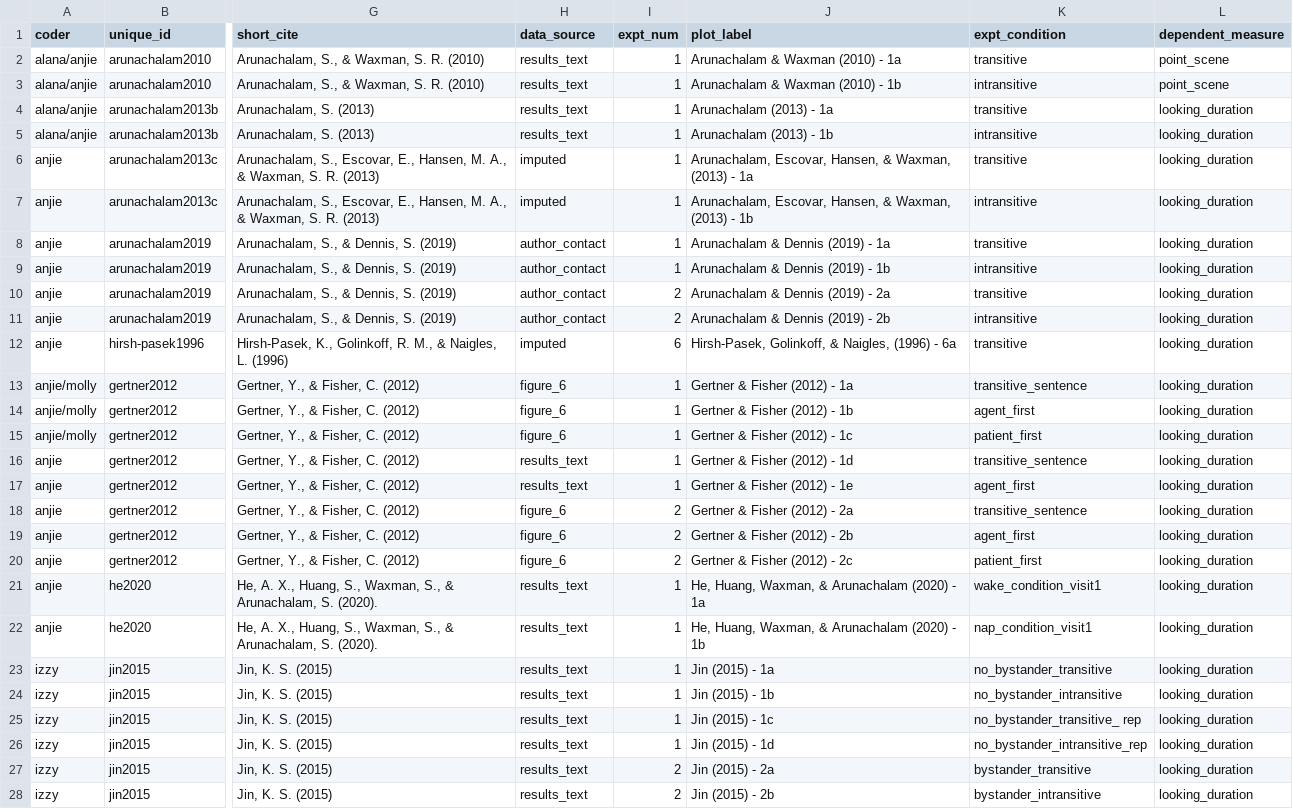
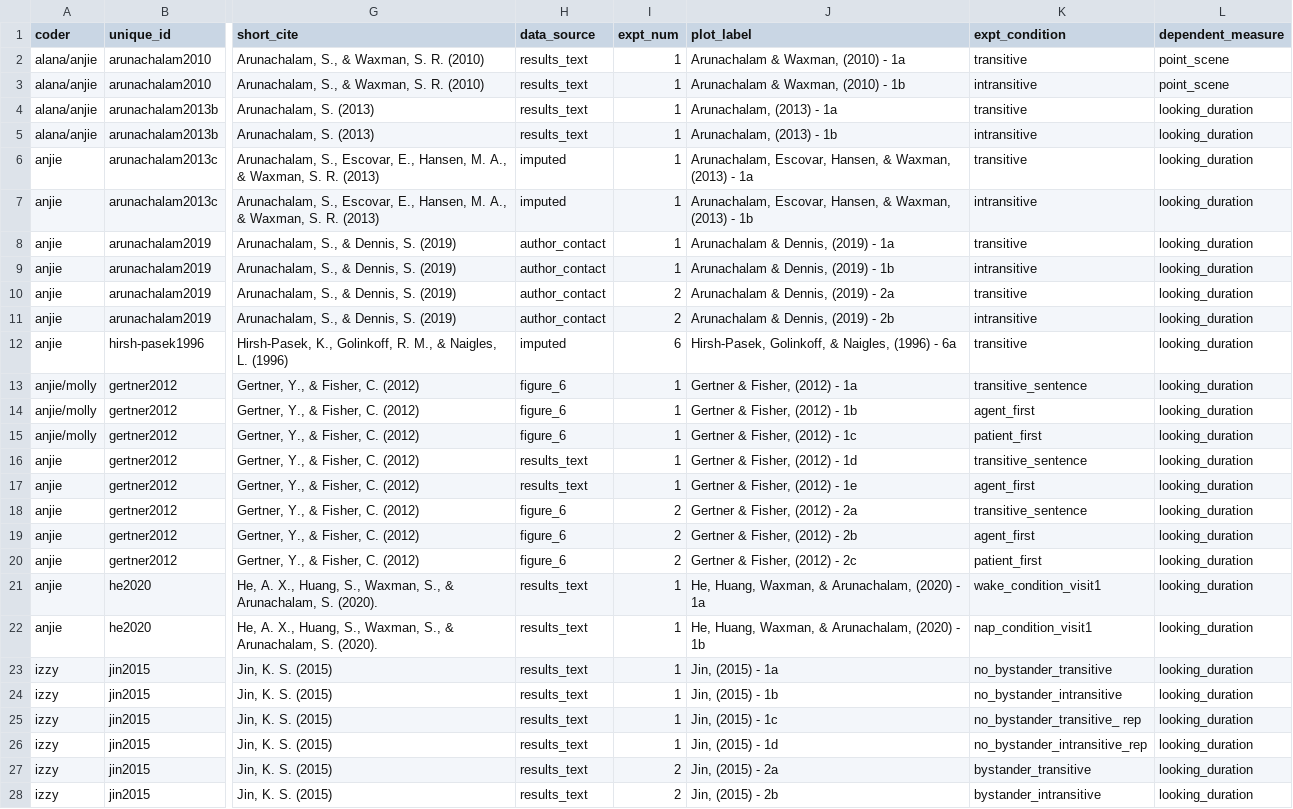
Before and after one commit to anjiecao/SyntacticBootstrappingMA, a CSV file: data/processed/syntactic_bootstrapping_tidy_data.csv, drawn as a sheet; only a part is shown, gaps mark what is left out; the diff covers the shown part only; the diff names each change by its address in the sheet, - before the commit and + after, or states it on an @@ line.

Commit message:
predictor visualization

```diff
--- a/data/processed/syntactic_bootstrapping_tidy_data.csv
+++ b/data/processed/syntactic_bootstrapping_tidy_data.csv
-J2 (plot_label): Arunachalam & Waxman (2010) - 1a
+J2 (plot_label): Arunachalam & Waxman, (2010) - 1a
-J3 (plot_label): Arunachalam & Waxman (2010) - 1b
+J3 (plot_label): Arunachalam & Waxman, (2010) - 1b
-J4 (plot_label): Arunachalam (2013) - 1a
+J4 (plot_label): Arunachalam, (2013) - 1a
-J5 (plot_label): Arunachalam (2013) - 1b
+J5 (plot_label): Arunachalam, (2013) - 1b
-J8 (plot_label): Arunachalam & Dennis (2019) - 1a
+J8 (plot_label): Arunachalam & Dennis, (2019) - 1a
-J9 (plot_label): Arunachalam & Dennis (2019) - 1b
+J9 (plot_label): Arunachalam & Dennis, (2019) - 1b
-J10 (plot_label): Arunachalam & Dennis (2019) - 2a
+J10 (plot_label): Arunachalam & Dennis, (2019) - 2a
-J11 (plot_label): Arunachalam & Dennis (2019) - 2b
+J11 (plot_label): Arunachalam & Dennis, (2019) - 2b
-J13 (plot_label): Gertner & Fisher (2012) - 1a
+J13 (plot_label): Gertner & Fisher, (2012) - 1a
-J14 (plot_label): Gertner & Fisher (2012) - 1b
+J14 (plot_label): Gertner & Fisher, (2012) - 1b
-J15 (plot_label): Gertner & Fisher (2012) - 1c
+J15 (plot_label): Gertner & Fisher, (2012) - 1c
-J16 (plot_label): Gertner & Fisher (2012) - 1d
+J16 (plot_label): Gertner & Fisher, (2012) - 1d
-J17 (plot_label): Gertner & Fisher (2012) - 1e
+J17 (plot_label): Gertner & Fisher, (2012) - 1e
-J18 (plot_label): Gertner & Fisher (2012) - 2a
+J18 (plot_label): Gertner & Fisher, (2012) - 2a
-J19 (plot_label): Gertner & Fisher (2012) - 2b
+J19 (plot_label): Gertner & Fisher, (2012) - 2b
-J20 (plot_label): Gertner & Fisher (2012) - 2c
+J20 (plot_label): Gertner & Fisher, (2012) - 2c
-J21 (plot_label): He, Huang, Waxman, & Arunachalam (2020) - 1a
+J21 (plot_label): He, Huang, Waxman, & Arunachalam, (2020) - 1a
-J22 (plot_label): He, Huang, Waxman, & Arunachalam (2020) - 1b
+J22 (plot_label): He, Huang, Waxman, & Arunachalam, (2020) - 1b
-J23 (plot_label): Jin (2015) - 1a
+J23 (plot_label): Jin, (2015) - 1a
-J24 (plot_label): Jin (2015) - 1b
+J24 (plot_label): Jin, (2015) - 1b
-J25 (plot_label): Jin (2015) - 1c
+J25 (plot_label): Jin, (2015) - 1c
-J26 (plot_label): Jin (2015) - 1d
+J26 (plot_label): Jin, (2015) - 1d
-J27 (plot_label): Jin (2015) - 2a
+J27 (plot_label): Jin, (2015) - 2a
-J28 (plot_label): Jin (2015) - 2b
+J28 (plot_label): Jin, (2015) - 2b
```
Also changed, not shown: 29 edited cells elsewhere in this file, data/raw/syntactic_bootstrapping_raw_data.csv, 9 other files.
